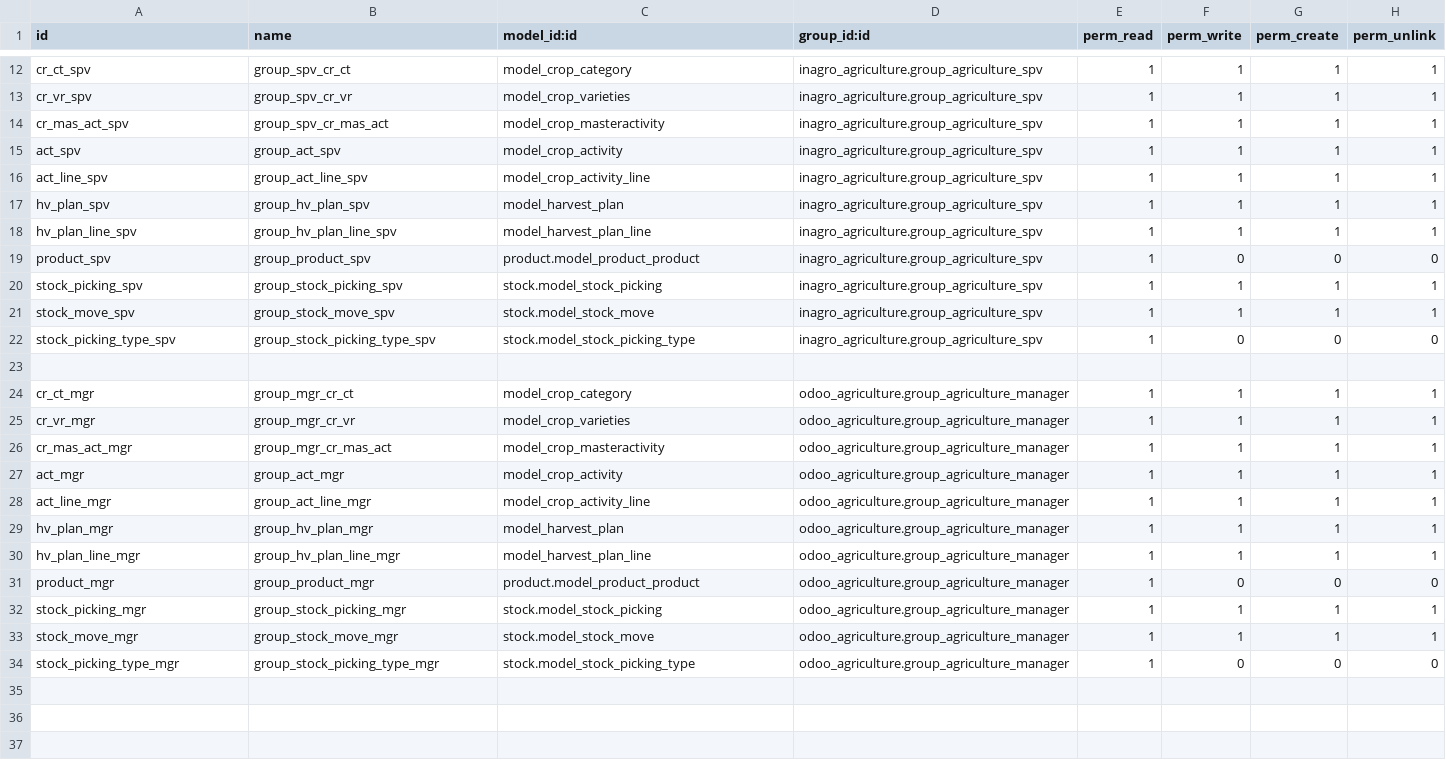
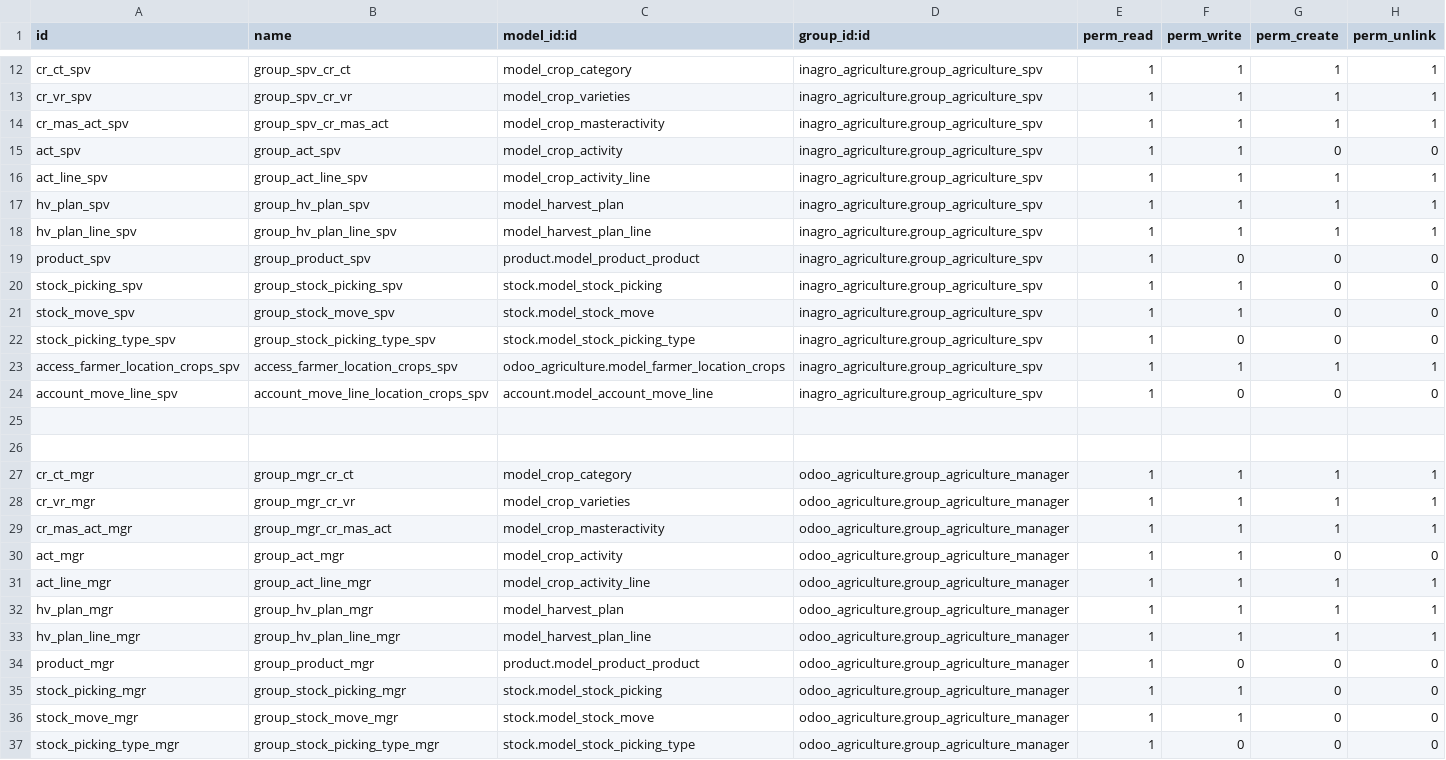
Before and after one commit to consultingerp/inagro, a CSV file: inagro_agriculture/security/ir.model.access.csv, drawn as a sheet; only a part is shown, gaps mark what is left out.

```diff
--- a/inagro_agriculture/security/ir.model.access.csv
+++ b/inagro_agriculture/security/ir.model.access.csv
@@ -14,3 +14,3 @@ cr_vr_spv,group_spv_cr_vr,model_crop_varieties,inagro_agriculture.group_agricult
 cr_mas_act_spv,group_spv_cr_mas_act,model_crop_masteractivity,inagro_agriculture.group_agriculture_spv,1,1,1,1
-act_spv,group_act_spv,model_crop_activity,inagro_agriculture.group_agriculture_spv,1,1,1,1
+act_spv,group_act_spv,model_crop_activity,inagro_agriculture.group_agriculture_spv,1,1,0,0
 act_line_spv,group_act_line_spv,model_crop_activity_line,inagro_agriculture.group_agriculture_spv,1,1,1,1
@@ -19,5 +19,8 @@ hv_plan_line_spv,group_hv_plan_line_spv,model_harvest_plan_line,inagro_agricultu
 product_spv,group_product_spv,product.model_product_product,inagro_agriculture.group_agriculture_spv,1,0,0,0
-stock_picking_spv,group_stock_picking_spv,stock.model_stock_picking,inagro_agriculture.group_agriculture_spv,1,1,1,1
-stock_move_spv,group_stock_move_spv,stock.model_stock_move,inagro_agriculture.group_agriculture_spv,1,1,1,1
+stock_picking_spv,group_stock_picking_spv,stock.model_stock_picking,inagro_agriculture.group_agriculture_spv,1,1,0,0
+stock_move_spv,group_stock_move_spv,stock.model_stock_move,inagro_agriculture.group_agriculture_spv,1,1,0,0
 stock_picking_type_spv,group_stock_picking_type_spv,stock.model_stock_picking_type,inagro_agriculture.group_agriculture_spv,1,0,0,0
+access_farmer_location_crops_spv,access_farmer_location_crops_spv,odoo_agriculture.model_farmer_location_crops,inagro_agriculture.group_agriculture_spv,1,1,1,1
+account_move_line_spv,account_move_line_location_crops_spv,account.model_account_move_line,inagro_agriculture.group_agriculture_spv,1,0,0,0
+
 
@@ -26,3 +29,3 @@ cr_vr_mgr,group_mgr_cr_vr,model_crop_varieties,odoo_agriculture.group_agricultur
 cr_mas_act_mgr,group_mgr_cr_mas_act,model_crop_masteractivity,odoo_agriculture.group_agriculture_manager,1,1,1,1
-act_mgr,group_act_mgr,model_crop_activity,odoo_agriculture.group_agriculture_manager,1,1,1,1
+act_mgr,group_act_mgr,model_crop_activity,odoo_agriculture.group_agriculture_manager,1,1,0,0
 act_line_mgr,group_act_line_mgr,model_crop_activity_line,odoo_agriculture.group_agriculture_manager,1,1,1,1
@@ -31,4 +34,4 @@ hv_plan_line_mgr,group_hv_plan_line_mgr,model_harvest_plan_line,odoo_agriculture
 product_mgr,group_product_mgr,product.model_product_product,odoo_agriculture.group_agriculture_manager,1,0,0,0
-stock_picking_mgr,group_stock_picking_mgr,stock.model_stock_picking,odoo_agriculture.group_agriculture_manager,1,1,1,1
-stock_move_mgr,group_stock_move_mgr,stock.model_stock_move,odoo_agriculture.group_agriculture_manager,1,1,1,1
+stock_picking_mgr,group_stock_picking_mgr,stock.model_stock_picking,odoo_agriculture.group_agriculture_manager,1,1,0,0
+stock_move_mgr,group_stock_move_mgr,stock.model_stock_move,odoo_agriculture.group_agriculture_manager,1,1,0,0
 stock_picking_type_mgr,group_stock_picking_type_mgr,stock.model_stock_picking_type,odoo_agriculture.group_agriculture_manager,1,0,0,0
```
Also changed, not shown: 8 other files.
